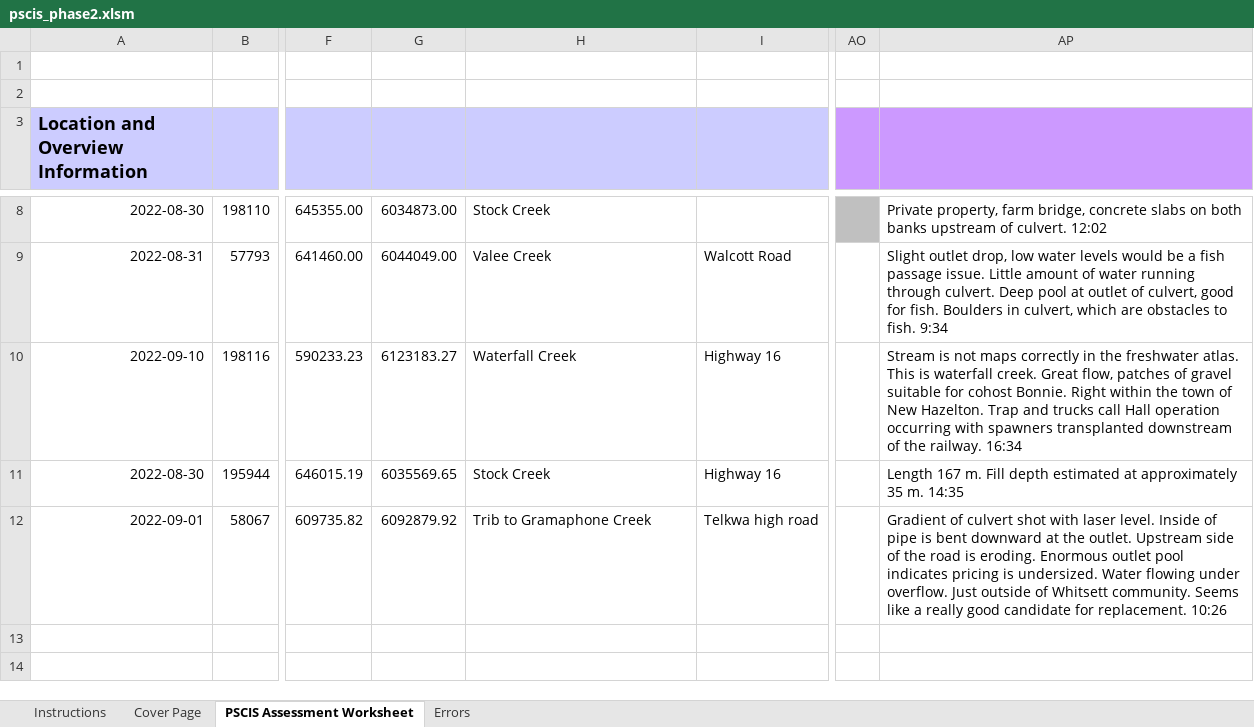
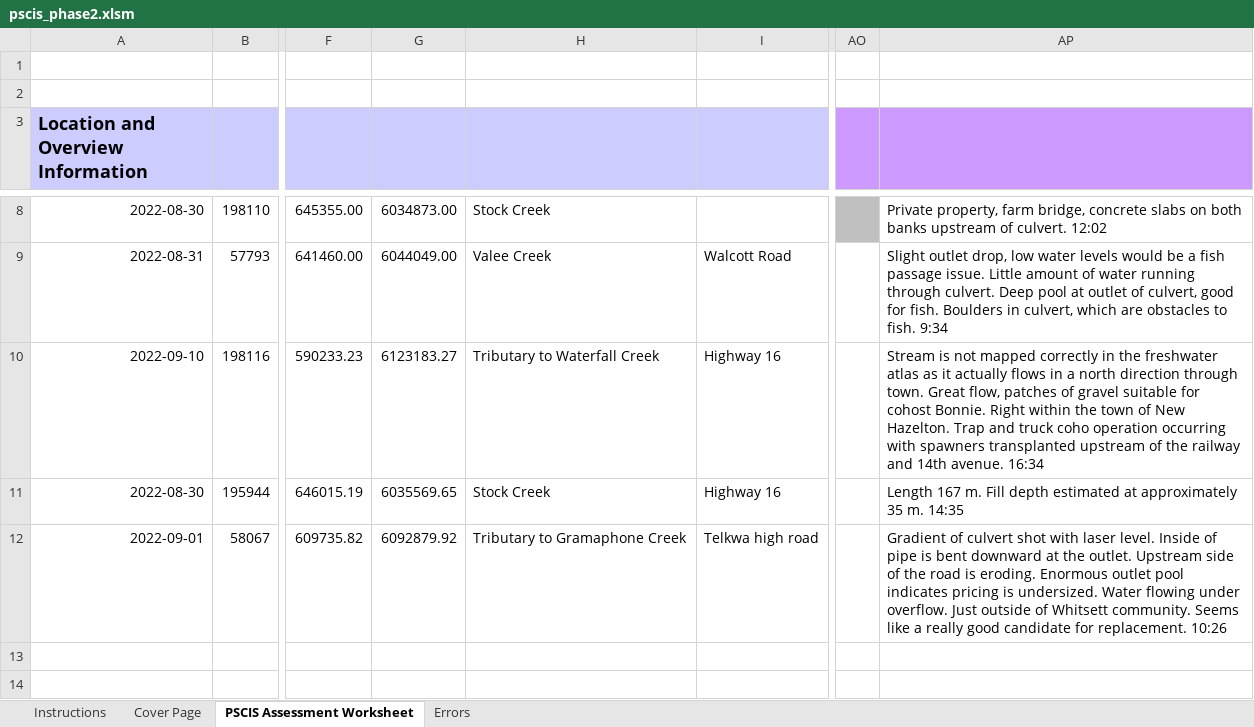
Before and after one commit to NewGraphEnvironment/fish_passage_bulkley_2022_reporting, an Excel workbook: data/pscis_phase2.xlsm, sheet PSCIS Assessment Worksheet, drawn as a sheet; only a part is shown, gaps mark what is left out; values as stored, in another font and other column widths than the file's, no borders; charts and pictures and conditional formats not drawn; the diff names each change by its address in the sheet, - before the commit and + after, or states it on an @@ line.

```diff
--- a/data/pscis_phase2.xlsm (sheet PSCIS Assessment Worksheet)
+++ b/data/pscis_phase2.xlsm (sheet PSCIS Assessment Worksheet)
-H10: Waterfall Creek
+H10: Tributary to Waterfall Creek
-AP10: …is not maps correctly in the freshwater atlas. This is waterfall creek. Great flow, patches of gravel suitable for cohost Bonnie. Right within the town of New Hazelton. Trap and trucks call Hall operation occurring with spawners transplanted downstream of the railway. 16:34
+AP10: …is not mapped correctly in the freshwater atlas as it actually flows in a north direction through town. Great flow, patches of gravel suitable for cohost Bonnie. Right within the town of New Hazelton. Trap and truck coho operation occurring with spawners transplanted upstream of the railway and 14th avenue. 16:34
-H12: Trib to Gramaphone Creek
+H12: Tributary to Gramaphone Creek
```
Also changed, not shown: charts or pictures, data/pscis_phase1.xlsm, 6 other files.
